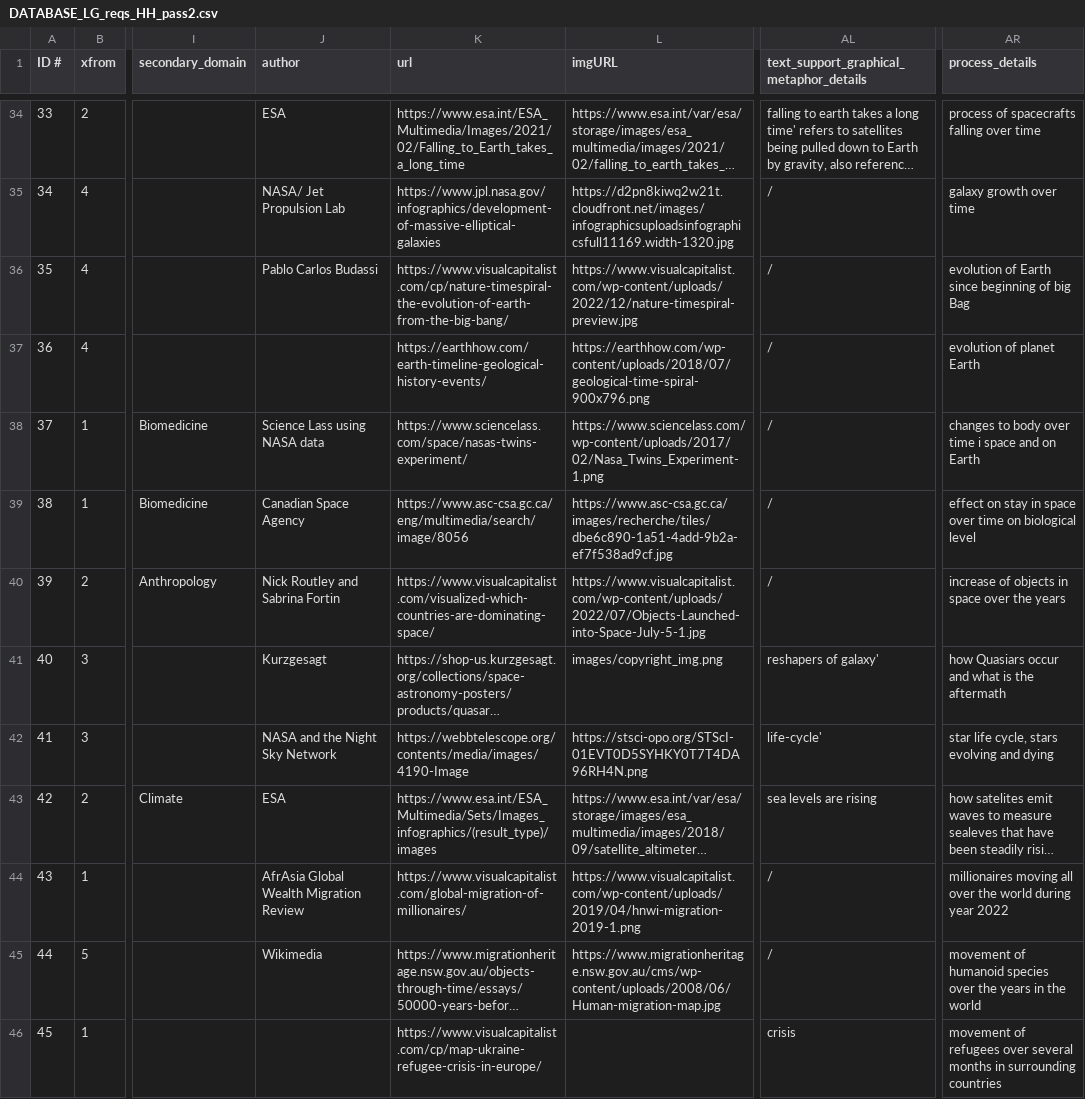
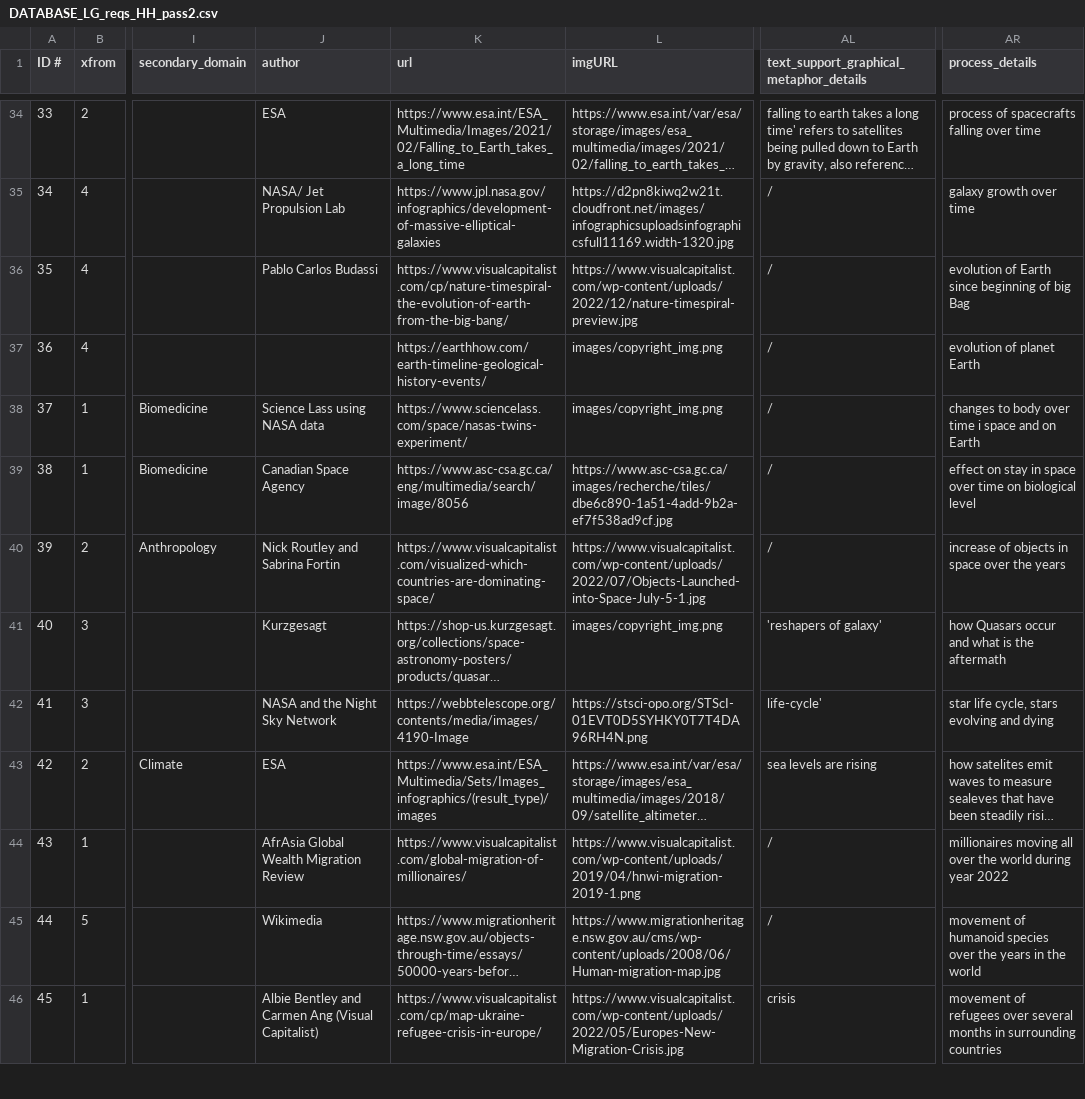
Before and after one commit to lauragarrison87/metaphorTool, a CSV file: exploratoryTool/data/DATABASE_LG_reqs_HH_pass2.csv, drawn as a sheet; only a part is shown, gaps mark what is left out; long unchanged cells end in …; the diff covers the shown part only; the diff names each change by its address in the sheet, - before the commit and + after, or states it on an @@ line.

Commit message:
Update DATABASE_LG_reqs_HH_pass2.csv
putting copyright images in all domains

```diff
--- a/exploratoryTool/data/DATABASE_LG_reqs_HH_pass2.csv
+++ b/exploratoryTool/data/DATABASE_LG_reqs_HH_pass2.csv
-L37 (imgURL): https://earthhow.com/wp-content/uploads/2018/07/geological-time-spiral-900x796.png
+L37 (imgURL): images/copyright_img.png
-L38 (imgURL): https://www.sciencelass.com/wp-content/uploads/2017/02/Nasa_Twins_Experiment-1.png
+L38 (imgURL): images/copyright_img.png
-AL41: reshapers of galaxy'
+AL41: 'reshapers of galaxy'
-AR41 (process_details): how Quasiars occur and what is the aftermath
+AR41 (process_details): how Quasars occur and what is the aftermath
-J46 (author): (empty)
+J46 (author): Albie Bentley and Carmen Ang (Visual Capitalist)
-L46 (imgURL): (empty)
+L46 (imgURL): https://www.visualcapitalist.com/wp-content/uploads/2022/05/Europes-New-Migration-Crisis.jpg
```
Also changed, not shown: 17 edited cells elsewhere in this file.
